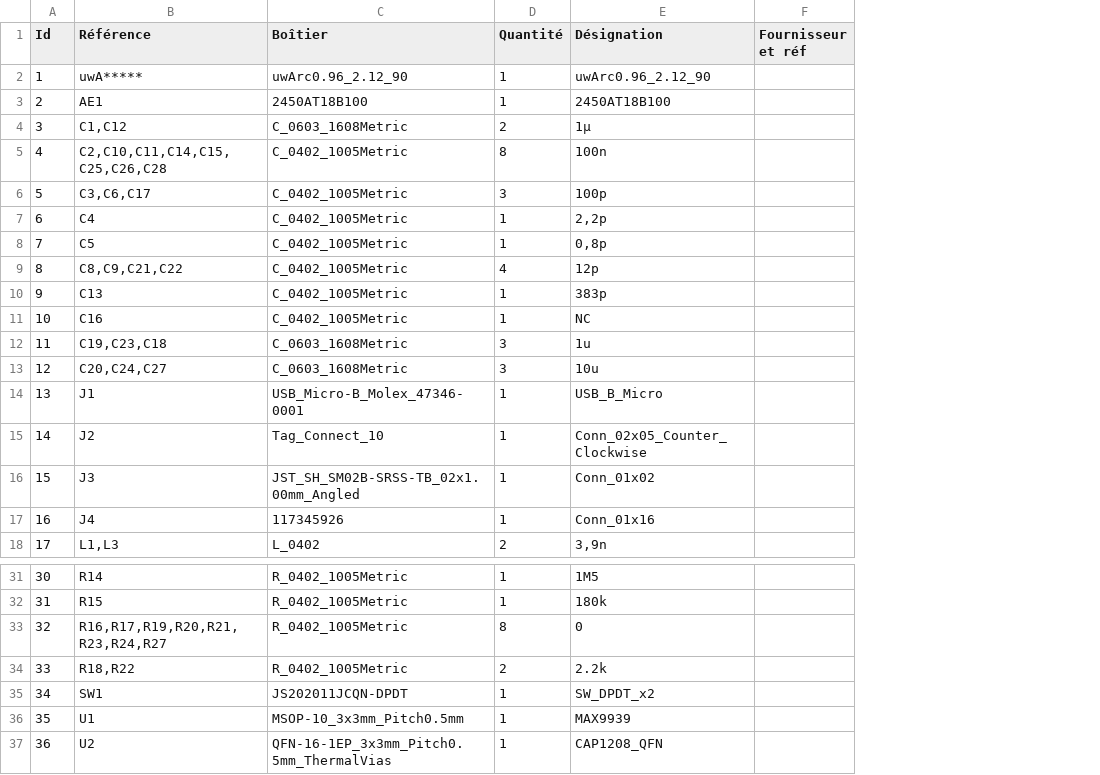
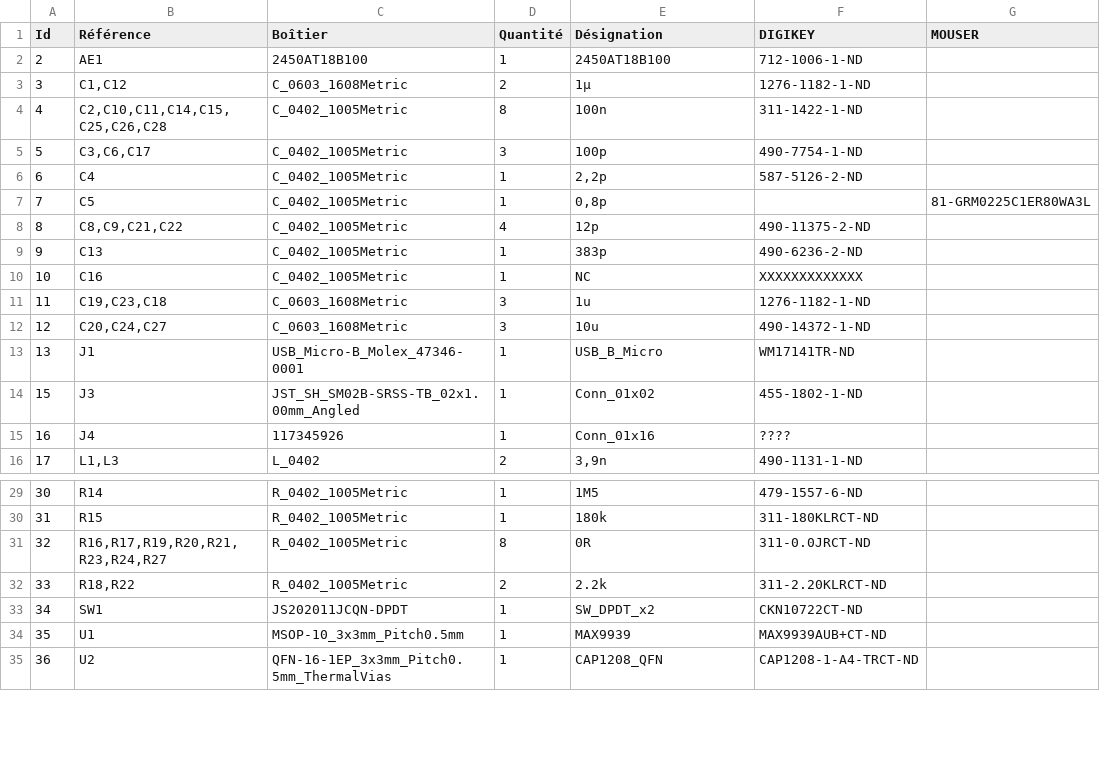
Before and after one commit to arnaudcazale/nanomade_BLE_Touch_Screen_PCB, a CSV file: BOM.csv, drawn as a sheet; only a part is shown, gaps mark what is left out; removed rows and columns are numbered as before the commit, all else as after; the diff names each change by its address in the sheet, - before the commit and + after, or states it on an @@ line.

Commit message:
BOM added

```diff
--- a/BOM.csv
+++ b/BOM.csv
-column F (Fournisseur et réf), empty
+column F (DIGIKEY), rows 2-16: 712-1006-1-ND | 1276-1182-1-ND | 311-1422-1-ND | 490-7754-1-ND | 587-5126-2-ND |  | 490-11375-2-ND | 490-6236-2-ND | XXXXXXXXXXXXX | 1276-1182-1-ND | 490-14372-1-ND | WM17141TR-ND | 455-1802-1-ND | ???? | 490-1131-1-ND; rows 29-35: 479-1557-6-ND | 311-180KLRCT-ND | 311-0.0JRCT-ND | 311-2.20KLRCT-ND | CKN10722CT-ND | MAX9939AUB+CT-ND | CAP1208-1-A4-TRCT-ND
+column G (MOUSER), row 7: 81-GRM0225C1ER80WA3L
-row 2: 1 | uwA***** | uwArc0.96_2.12_90 | 1 | uwArc0.96_2.12_90
-row 15: 14 | J2 | Tag_Connect_10 | 1 | Conn_02x05_Counter_Clockwise
-E31 (Désignation): 0
+E31 (Désignation): 0R
```
